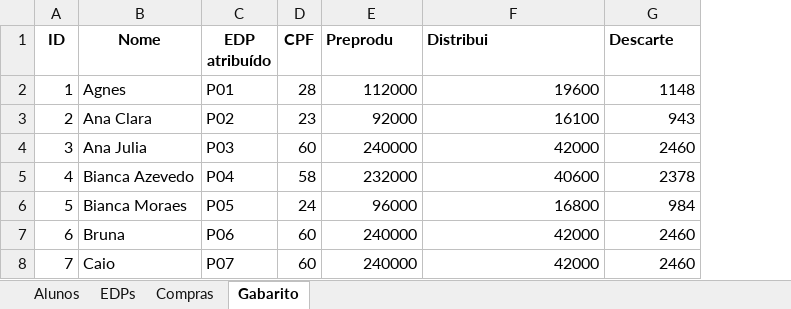
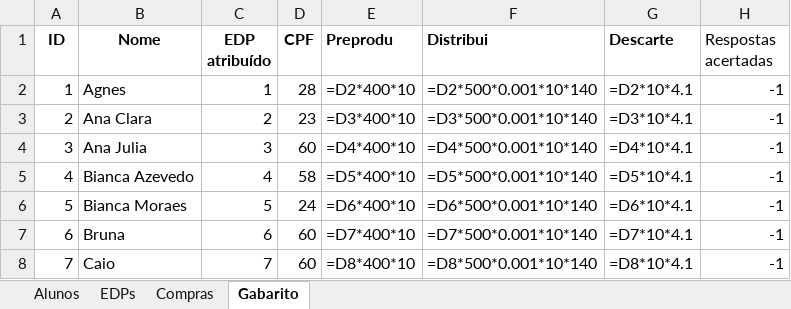
Before and after one commit to ilacheUFF/EDP_MARKET, an Excel workbook: EDP_MARKET.xlsx, sheet Gabarito, drawn as a sheet; only a part is shown; values as stored, in another font and other column widths than the file's, no borders; formulas without a stored value are shown as written; the diff covers the shown part only; the diff names each change by its address in the sheet, - before the commit and + after, or states it on an @@ line.

Commit message:
Calculo do gabarito

```diff
--- a/EDP_MARKET.xlsx (sheet Gabarito)
+++ b/EDP_MARKET.xlsx (sheet Gabarito)
+column H (Respostas acertadas), rows 2-8: all -1
-C2 (EDP atribuído): P01
+C2 (EDP atribuído): 1
-E2 (Preprodu): 112000
+E2 (Preprodu): =D2*400*10
-F2 (Distribui): 19600
+F2 (Distribui): =D2*500*0.001*10*140
-G2 (Descarte): 1148
+G2 (Descarte): =D2*10*4.1
-C3 (EDP atribuído): P02
+C3 (EDP atribuído): 2
-E3 (Preprodu): 92000
+E3 (Preprodu): =D3*400*10
-F3 (Distribui): 16100
+F3 (Distribui): =D3*500*0.001*10*140
-G3 (Descarte): 943
+G3 (Descarte): =D3*10*4.1
-C4 (EDP atribuído): P03
+C4 (EDP atribuído): 3
-E4 (Preprodu): 240000
+E4 (Preprodu): =D4*400*10
-F4 (Distribui): 42000
+F4 (Distribui): =D4*500*0.001*10*140
-G4 (Descarte): 2460
+G4 (Descarte): =D4*10*4.1
-C5 (EDP atribuído): P04
+C5 (EDP atribuído): 4
-E5 (Preprodu): 232000
+E5 (Preprodu): =D5*400*10
-F5 (Distribui): 40600
+F5 (Distribui): =D5*500*0.001*10*140
-G5 (Descarte): 2378
+G5 (Descarte): =D5*10*4.1
-C6 (EDP atribuído): P05
+C6 (EDP atribuído): 5
-E6 (Preprodu): 96000
+E6 (Preprodu): =D6*400*10
-F6 (Distribui): 16800
+F6 (Distribui): =D6*500*0.001*10*140
-G6 (Descarte): 984
+G6 (Descarte): =D6*10*4.1
-C7 (EDP atribuído): P06
+C7 (EDP atribuído): 6
-E7 (Preprodu): 240000
+E7 (Preprodu): =D7*400*10
-F7 (Distribui): 42000
+F7 (Distribui): =D7*500*0.001*10*140
-G7 (Descarte): 2460
+G7 (Descarte): =D7*10*4.1
-C8 (EDP atribuído): P07
+C8 (EDP atribuído): 7
-E8 (Preprodu): 240000
+E8 (Preprodu): =D8*400*10
-F8 (Distribui): 42000
+F8 (Distribui): =D8*500*0.001*10*140
-G8 (Descarte): 2460
+G8 (Descarte): =D8*10*4.1
```
Also changed, not shown: 164 edited cells elsewhere in this sheet, 2 other files.
